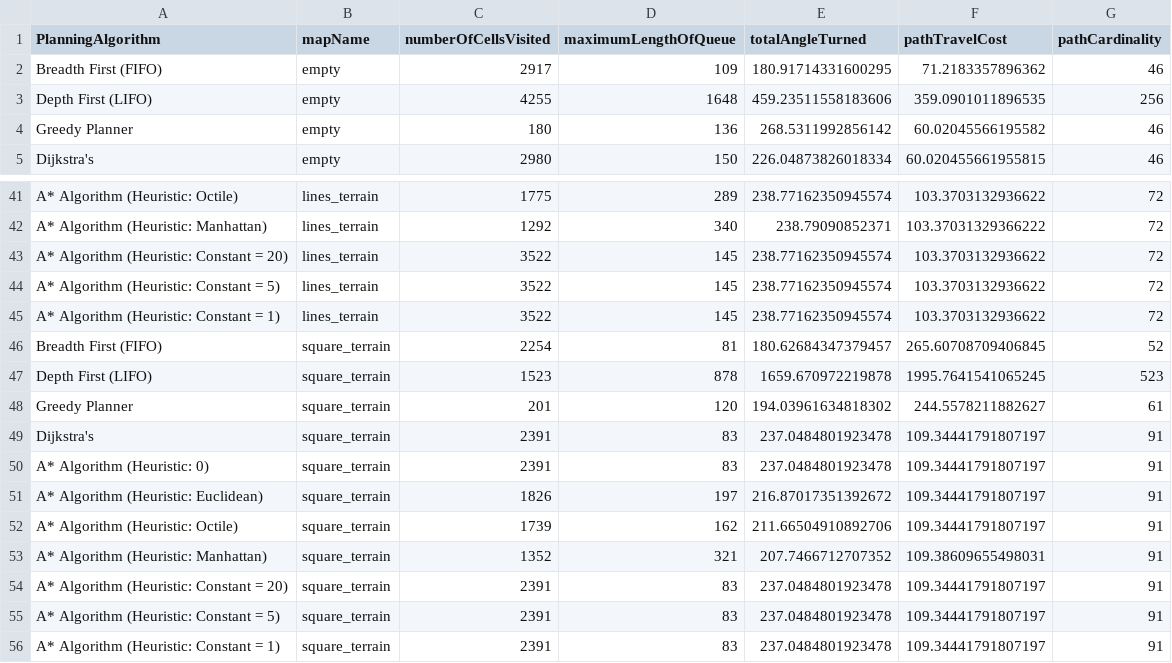
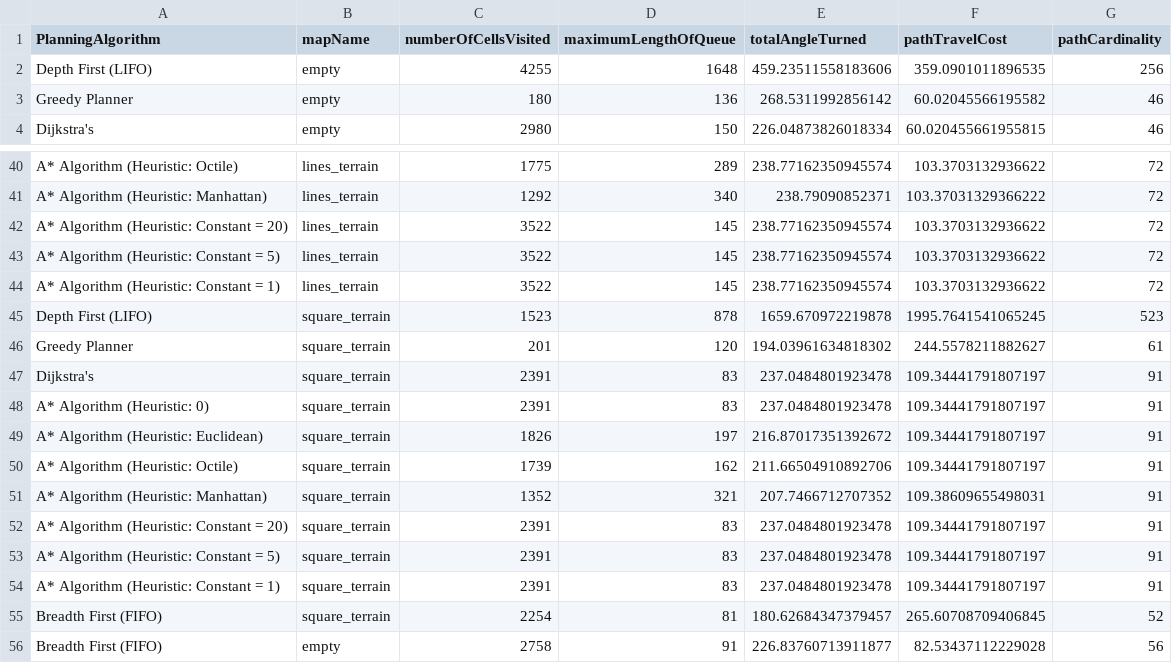
Before and after one commit to tharmee99/COMP0037_CW1_Path-Planning-in-a-known-world, a CSV file: comp0037_cw1/exports/performanceMetrics.csv, drawn as a sheet; only a part is shown, gaps mark what is left out.

```diff
--- a/comp0037_cw1/exports/performanceMetrics.csv
+++ b/comp0037_cw1/exports/performanceMetrics.csv
@@ -1,3 +1,2 @@
 PlanningAlgorithm,mapName,numberOfCellsVisited,maximumLengthOfQueue,totalAngleTurned,pathTravelCost,pathCardinality
-Breadth First (FIFO),empty,2917,109,180.91714331600295,71.2183357896362,46
 Depth First (LIFO),empty,4255,1648,459.23511558183606,359.0901011896535,256
@@ -45,3 +44,2 @@ A* Algorithm (Heuristic: Constant = 5),lines_terrain,3522,145,238.77162350945574
 A* Algorithm (Heuristic: Constant = 1),lines_terrain,3522,145,238.77162350945574,103.3703132936622,72
-Breadth First (FIFO),square_terrain,2254,81,180.62684347379457,265.60708709406845,52
 Depth First (LIFO),square_terrain,1523,878,1659.670972219878,1995.7641541065245,523
@@ -56 +54,3 @@ A* Algorithm (Heuristic: Constant = 5),square_terrain,2391,83,237.0484801923478,
 A* Algorithm (Heuristic: Constant = 1),square_terrain,2391,83,237.0484801923478,109.34441791807197,91
+Breadth First (FIFO),square_terrain,2254,81,180.62684347379457,265.60708709406845,52
+Breadth First (FIFO),empty,2758,91,226.83760713911877,82.53437112229028,56
```
Also changed, not shown: 3 other files.
